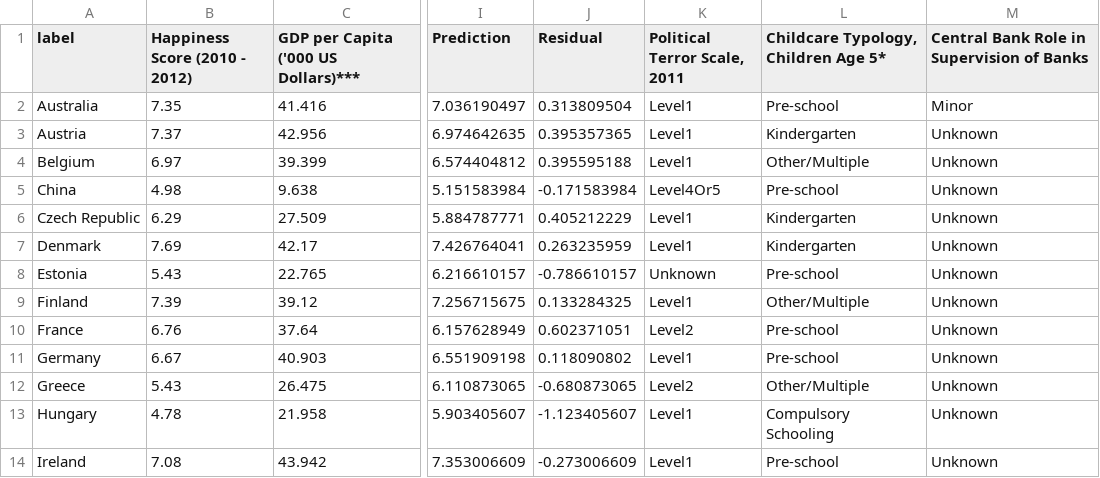
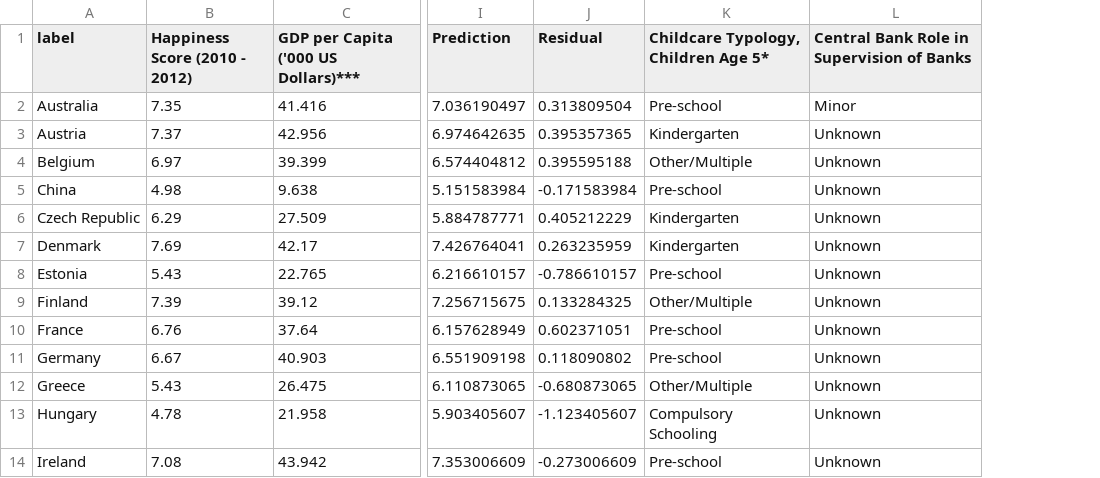
Before and after one commit to Vandivier/data-science-practice, a CSV file: datasplash/happiness-in-30-countries-augmented.csv, drawn as a sheet; only a part is shown, gaps mark what is left out; the diff names each change by its address in the sheet, - before the commit and + after, or states it on an @@ line.

Commit message:
remove terrorism from augmented file;

```diff
--- a/datasplash/happiness-in-30-countries-augmented.csv
+++ b/datasplash/happiness-in-30-countries-augmented.csv
-column K (Political Terror Scale, 2011), rows 2-14: Level1 | Level1 | Level1 | Level4Or5 | Level1 | Level1 | Unknown | Level1 | Level2 | Level1 | Level2 | Level1 | Level1
```
Also changed, not shown: 2 other files.
